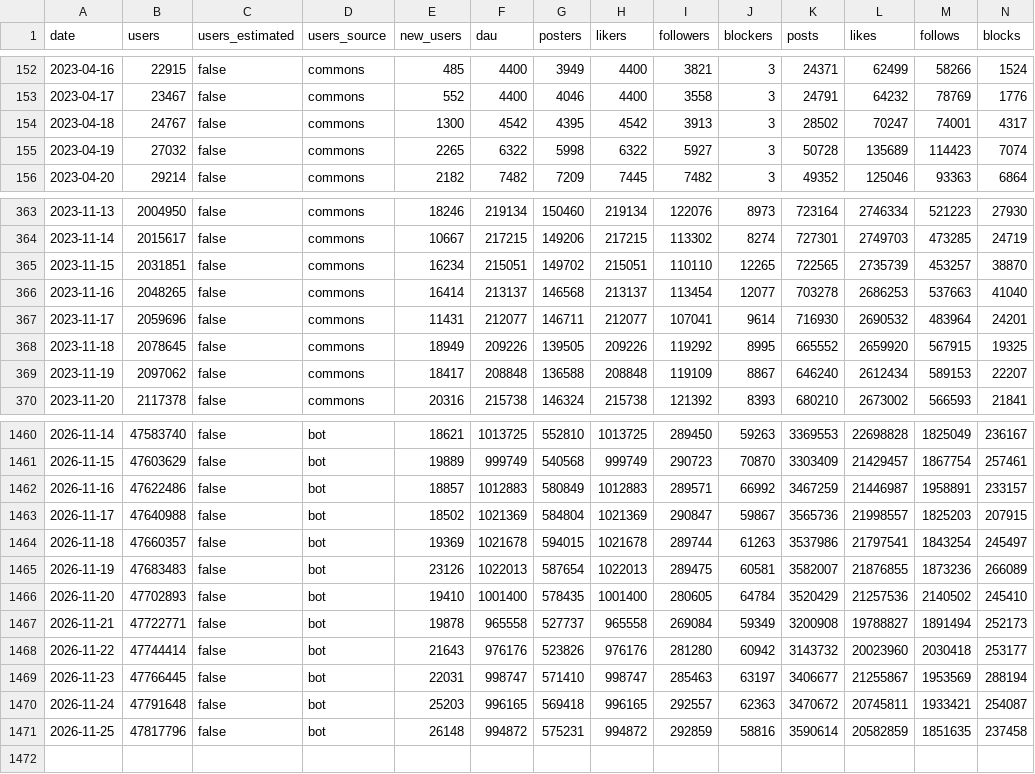
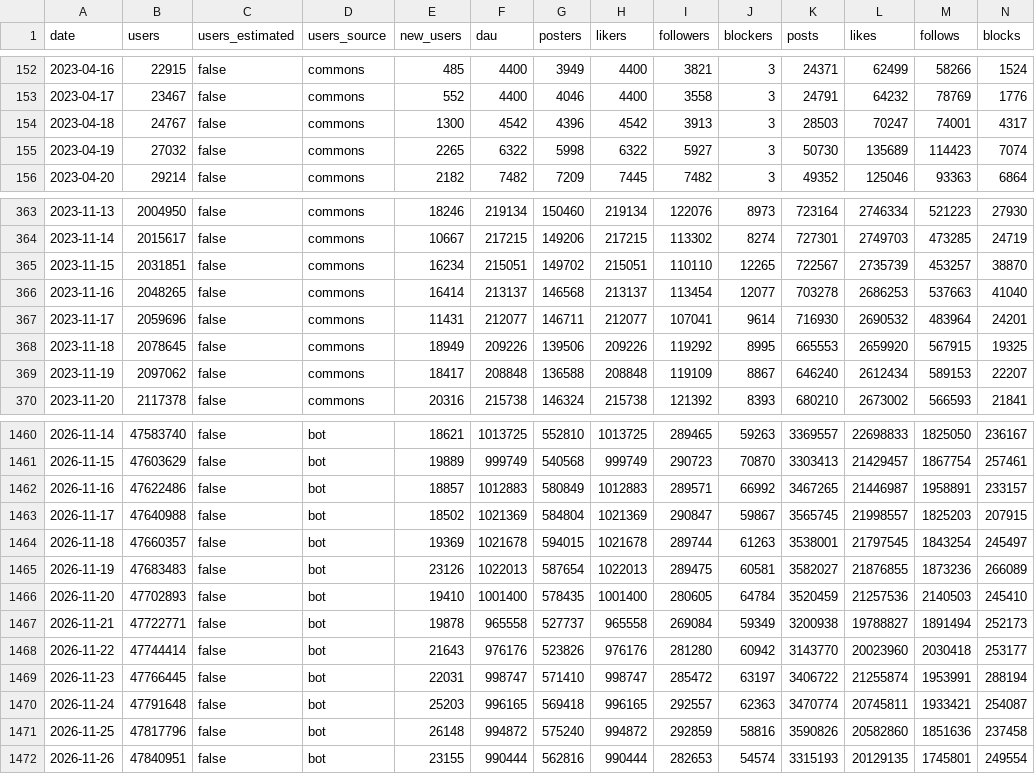
Before and after one commit to obsesivegamer/Bluesky-User-Trends, a CSV file: data/bluesky-daily.csv, drawn as a sheet; only a part is shown, gaps mark what is left out; rows hold the shown columns only; the diff covers the shown part only; the diff names each change by its address in the sheet, - before the commit and + after, or states it on an @@ line.

```diff
--- a/data/bluesky-daily.csv
+++ b/data/bluesky-daily.csv
-G154 (posters): 4395
+G154 (posters): 4396
-K154 (posts): 28502
+K154 (posts): 28503
-K155 (posts): 50728
+K155 (posts): 50730
-K365 (posts): 722565
+K365 (posts): 722567
-G368 (posters): 139505
+G368 (posters): 139506
-K368 (posts): 665552
+K368 (posts): 665553
-I1460 (followers): 289450
+I1460 (followers): 289465
-K1460 (posts): 3369553
+K1460 (posts): 3369557
-L1460 (likes): 22698828
+L1460 (likes): 22698833
-M1460 (follows): 1825049
+M1460 (follows): 1825050
-K1461 (posts): 3303409
+K1461 (posts): 3303413
-K1462 (posts): 3467259
+K1462 (posts): 3467265
-K1463 (posts): 3565736
+K1463 (posts): 3565745
-K1464 (posts): 3537986
+K1464 (posts): 3538001
-L1464 (likes): 21797541
+L1464 (likes): 21797545
-K1465 (posts): 3582007
+K1465 (posts): 3582027
-K1466 (posts): 3520429
+K1466 (posts): 3520459
-M1466 (follows): 2140502
+M1466 (follows): 2140503
-K1467 (posts): 3200908
+K1467 (posts): 3200938
-K1468 (posts): 3143732
+K1468 (posts): 3143770
-I1469 (followers): 285463
+I1469 (followers): 285472
-K1469 (posts): 3406677
+K1469 (posts): 3406722
-L1469 (likes): 21255867
+L1469 (likes): 21255874
-M1469 (follows): 1953569
+M1469 (follows): 1953991
-K1470 (posts): 3470672
+K1470 (posts): 3470774
-G1471 (posters): 575231
+G1471 (posters): 575240
-K1471 (posts): 3590614
+K1471 (posts): 3590826
-L1471 (likes): 20582859
+L1471 (likes): 20582860
-M1471 (follows): 1851635
+M1471 (follows): 1851636
+row 1472: 2026-11-26 | 47840951 | false | bot | 23155 | 990444 | 562816 | 990444 | 282653 | 54574 | 3315193 | 20129135 | 1745801 | 249554
```
Also changed, not shown: 130 edited cells elsewhere in this file, 4 other files.
